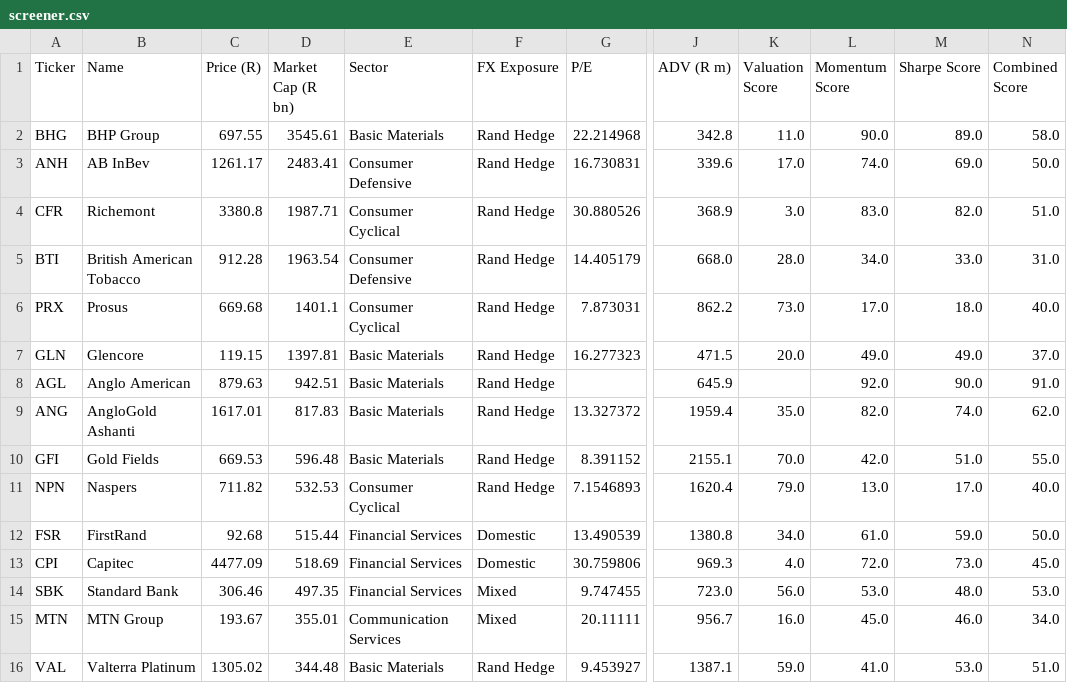
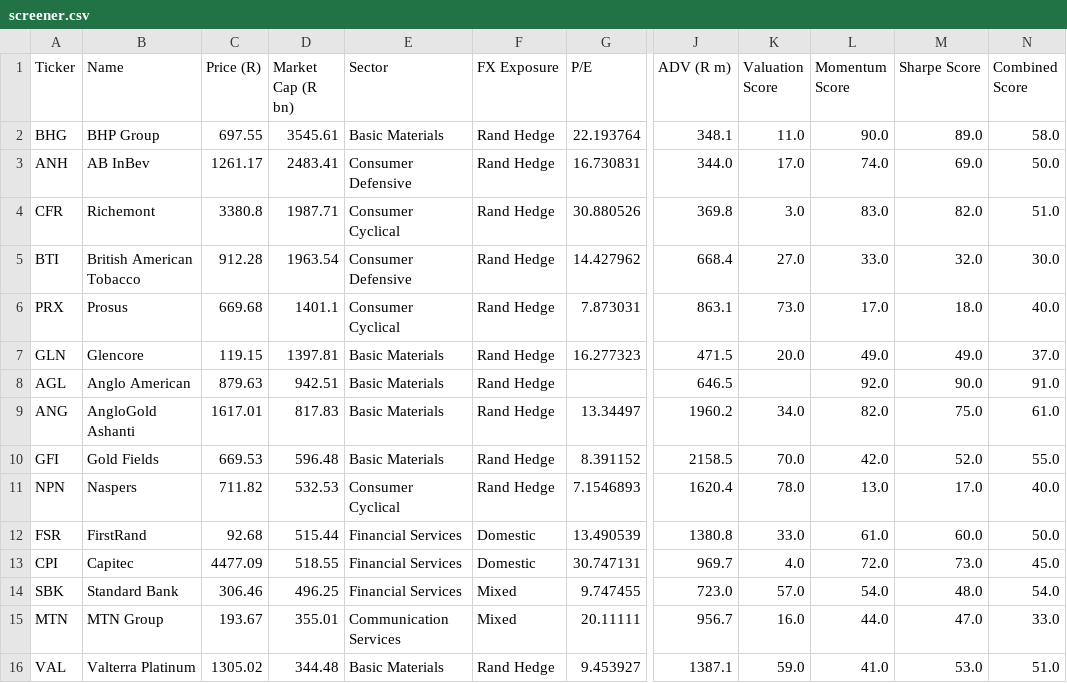
Before and after one commit to Cybermunk369/jse-screener, a CSV file: data/screener.csv, drawn as a sheet; only a part is shown, gaps mark what is left out; the diff covers the shown part only; the diff names each change by its address in the sheet, - before the commit and + after, or states it on an @@ line.

```diff
--- a/data/screener.csv
+++ b/data/screener.csv
-G2 (P/E): 22.214968
+G2 (P/E): 22.193764
-J2 (ADV (R m)): 342.8
+J2 (ADV (R m)): 348.1
-J3 (ADV (R m)): 339.6
+J3 (ADV (R m)): 344.0
-J4 (ADV (R m)): 368.9
+J4 (ADV (R m)): 369.8
-G5 (P/E): 14.405179
+G5 (P/E): 14.427962
-J5 (ADV (R m)): 668.0
+J5 (ADV (R m)): 668.4
-K5 (Valuation Score): 28.0
+K5 (Valuation Score): 27.0
-L5 (Momentum Score): 34.0
+L5 (Momentum Score): 33.0
-M5 (Sharpe Score): 33.0
+M5 (Sharpe Score): 32.0
-N5 (Combined Score): 31.0
+N5 (Combined Score): 30.0
-J6 (ADV (R m)): 862.2
+J6 (ADV (R m)): 863.1
-J8 (ADV (R m)): 645.9
+J8 (ADV (R m)): 646.5
-G9 (P/E): 13.327372
+G9 (P/E): 13.34497
-J9 (ADV (R m)): 1959.4
+J9 (ADV (R m)): 1960.2
-K9 (Valuation Score): 35.0
+K9 (Valuation Score): 34.0
-M9 (Sharpe Score): 74.0
+M9 (Sharpe Score): 75.0
-N9 (Combined Score): 62.0
+N9 (Combined Score): 61.0
-J10 (ADV (R m)): 2155.1
+J10 (ADV (R m)): 2158.5
-M10 (Sharpe Score): 51.0
+M10 (Sharpe Score): 52.0
-K11 (Valuation Score): 79.0
+K11 (Valuation Score): 78.0
-K12 (Valuation Score): 34.0
+K12 (Valuation Score): 33.0
-M12 (Sharpe Score): 59.0
+M12 (Sharpe Score): 60.0
-D13 (Market Cap (R bn)): 518.69
+D13 (Market Cap (R bn)): 518.55
-G13 (P/E): 30.759806
+G13 (P/E): 30.747131
-J13 (ADV (R m)): 969.3
+J13 (ADV (R m)): 969.7
-D14 (Market Cap (R bn)): 497.35
+D14 (Market Cap (R bn)): 496.25
-K14 (Valuation Score): 56.0
+K14 (Valuation Score): 57.0
-L14 (Momentum Score): 53.0
+L14 (Momentum Score): 54.0
-N14 (Combined Score): 53.0
+N14 (Combined Score): 54.0
-L15 (Momentum Score): 45.0
+L15 (Momentum Score): 44.0
-M15 (Sharpe Score): 46.0
+M15 (Sharpe Score): 47.0
-N15 (Combined Score): 34.0
+N15 (Combined Score): 33.0
```
Also changed, not shown: 1 added row and 119 edited cells elsewhere in this file, data/history.csv, data/prices.csv, 2 other files.
